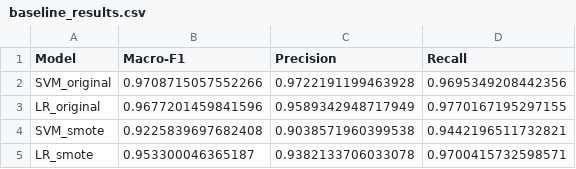
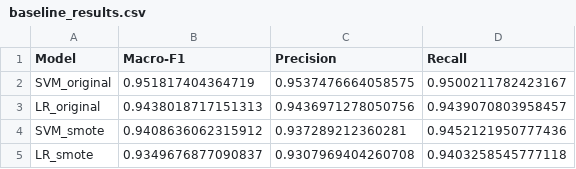
Before and after one commit to Claude-Famador/XLM-JUD, a CSV file: outputs/logs/baseline_results.csv, drawn as a sheet.

```diff
--- a/outputs/logs/baseline_results.csv
+++ b/outputs/logs/baseline_results.csv
@@ -1,5 +1,5 @@
 Model,Macro-F1,Precision,Recall
-SVM_original,0.9708715057552266,0.9722191199463928,0.9695349208442356
-LR_original,0.9677201459841596,0.9589342948717949,0.9770167195297155
-SVM_smote,0.9225839697682408,0.9038571960399538,0.9442196511732821
-LR_smote,0.953300046365187,0.9382133706033078,0.9700415732598571
+SVM_original,0.951817404364719,0.9537476664058575,0.9500211782423167
+LR_original,0.9438018717151313,0.9436971278050756,0.9439070803958457
+SVM_smote,0.9408636062315912,0.937289212360281,0.9452121950777436
+LR_smote,0.9349676877090837,0.9307969404260708,0.9403258545777118
```
Also changed, not shown: outputs/logs/model_comparison.csv, 17 other files.
